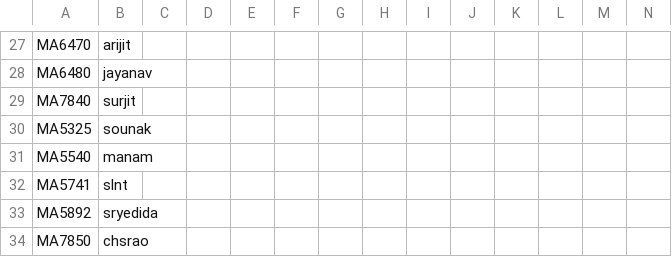
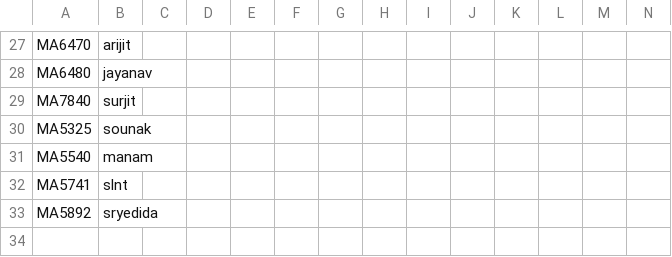
Before and after one commit to sivaramambikasaran/Workload, a CSV file: data/workload_2.csv, drawn as a sheet; only a part is shown, gaps mark what is left out; rows hold the shown columns only; the diff names each change by its address in the sheet, - before the commit and + after, or states it on an @@ line.

```diff
--- a/data/workload_2.csv
+++ b/data/workload_2.csv
-row 34: MA7850 | chsrao
```
Also changed, not shown: data/courseList.csv, data/workload_1.csv, 8 other files.
